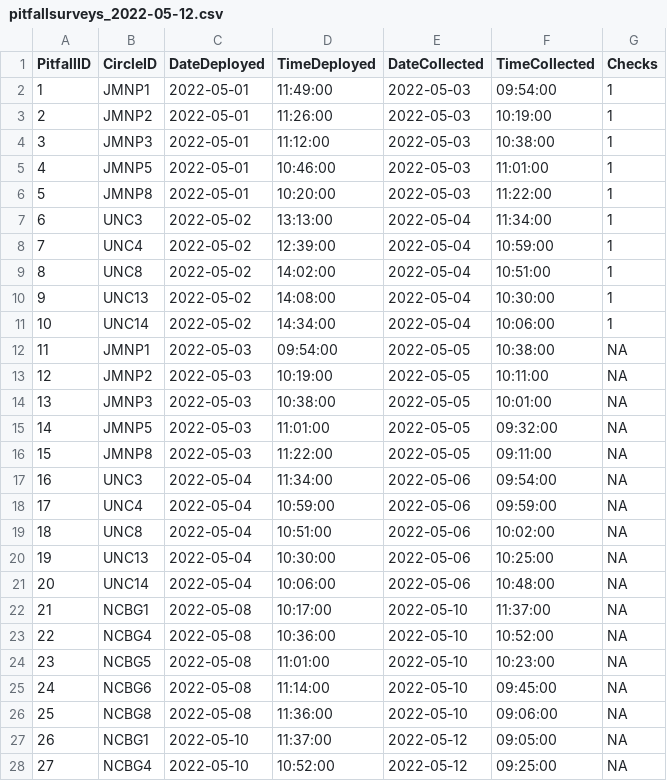
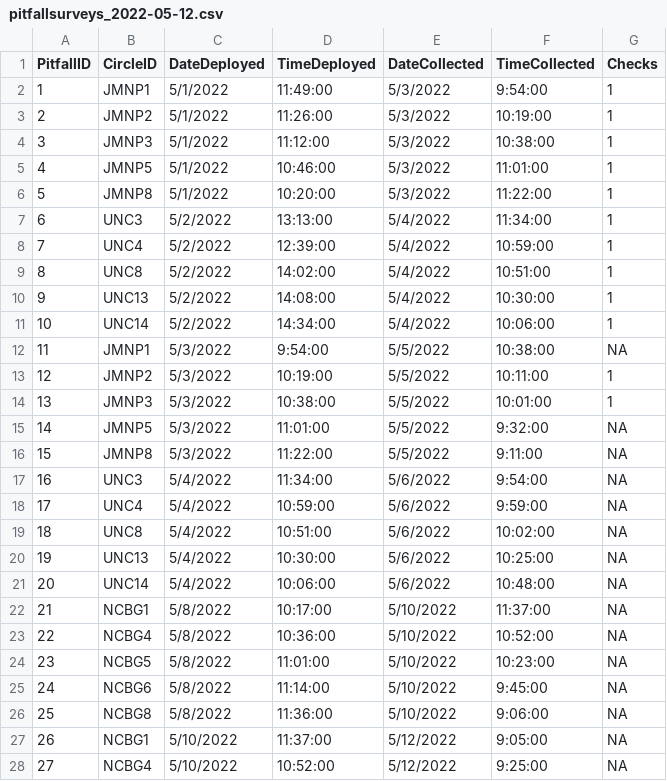
Before and after one commit to IREdwards27/arths-on-landscapes, a CSV file: data/pitfallsurveys_2022-05-12.csv, drawn as a sheet; only a part is shown; the diff covers the shown part only.

```diff
--- a/data/pitfallsurveys_2022-05-12.csv
+++ b/data/pitfallsurveys_2022-05-12.csv
@@ -2,27 +2,27 @@
-1,"JMNP1","2022-05-01","11:49:00","2022-05-03","09:54:00",1
-2,"JMNP2","2022-05-01","11:26:00","2022-05-03","10:19:00",1
-3,"JMNP3","2022-05-01","11:12:00","2022-05-03","10:38:00",1
-4,"JMNP5","2022-05-01","10:46:00","2022-05-03","11:01:00",1
-5,"JMNP8","2022-05-01","10:20:00","2022-05-03","11:22:00",1
-6,"UNC3","2022-05-02","13:13:00","2022-05-04","11:34:00",1
-7,"UNC4","2022-05-02","12:39:00","2022-05-04","10:59:00",1
-8,"UNC8","2022-05-02","14:02:00","2022-05-04","10:51:00",1
-9,"UNC13","2022-05-02","14:08:00","2022-05-04","10:30:00",1
-10,"UNC14","2022-05-02","14:34:00","2022-05-04","10:06:00",1
-11,"JMNP1","2022-05-03","09:54:00","2022-05-05","10:38:00",NA
-12,"JMNP2","2022-05-03","10:19:00","2022-05-05","10:11:00",NA
-13,"JMNP3","2022-05-03","10:38:00","2022-05-05","10:01:00",NA
-14,"JMNP5","2022-05-03","11:01:00","2022-05-05","09:32:00",NA
-15,"JMNP8","2022-05-03","11:22:00","2022-05-05","09:11:00",NA
-16,"UNC3","2022-05-04","11:34:00","2022-05-06","09:54:00",NA
-17,"UNC4","2022-05-04","10:59:00","2022-05-06","09:59:00",NA
-18,"UNC8","2022-05-04","10:51:00","2022-05-06","10:02:00",NA
-19,"UNC13","2022-05-04","10:30:00","2022-05-06","10:25:00",NA
-20,"UNC14","2022-05-04","10:06:00","2022-05-06","10:48:00",NA
-21,"NCBG1","2022-05-08","10:17:00","2022-05-10","11:37:00",NA
-22,"NCBG4","2022-05-08","10:36:00","2022-05-10","10:52:00",NA
-23,"NCBG5","2022-05-08","11:01:00","2022-05-10","10:23:00",NA
-24,"NCBG6","2022-05-08","11:14:00","2022-05-10","09:45:00",NA
-25,"NCBG8","2022-05-08","11:36:00","2022-05-10","09:06:00",NA
-26,"NCBG1","2022-05-10","11:37:00","2022-05-12","09:05:00",NA
-27,"NCBG4","2022-05-10","10:52:00","2022-05-12","09:25:00",NA
+1,JMNP1,5/1/2022,11:49:00,5/3/2022,9:54:00,1
+2,JMNP2,5/1/2022,11:26:00,5/3/2022,10:19:00,1
+3,JMNP3,5/1/2022,11:12:00,5/3/2022,10:38:00,1
+4,JMNP5,5/1/2022,10:46:00,5/3/2022,11:01:00,1
+5,JMNP8,5/1/2022,10:20:00,5/3/2022,11:22:00,1
+6,UNC3,5/2/2022,13:13:00,5/4/2022,11:34:00,1
+7,UNC4,5/2/2022,12:39:00,5/4/2022,10:59:00,1
+8,UNC8,5/2/2022,14:02:00,5/4/2022,10:51:00,1
+9,UNC13,5/2/2022,14:08:00,5/4/2022,10:30:00,1
+10,UNC14,5/2/2022,14:34:00,5/4/2022,10:06:00,1
+11,JMNP1,5/3/2022,9:54:00,5/5/2022,10:38:00,NA
+12,JMNP2,5/3/2022,10:19:00,5/5/2022,10:11:00,1
+13,JMNP3,5/3/2022,10:38:00,5/5/2022,10:01:00,1
+14,JMNP5,5/3/2022,11:01:00,5/5/2022,9:32:00,NA
+15,JMNP8,5/3/2022,11:22:00,5/5/2022,9:11:00,NA
+16,UNC3,5/4/2022,11:34:00,5/6/2022,9:54:00,NA
+17,UNC4,5/4/2022,10:59:00,5/6/2022,9:59:00,NA
+18,UNC8,5/4/2022,10:51:00,5/6/2022,10:02:00,NA
+19,UNC13,5/4/2022,10:30:00,5/6/2022,10:25:00,NA
+20,UNC14,5/4/2022,10:06:00,5/6/2022,10:48:00,NA
+21,NCBG1,5/8/2022,10:17:00,5/10/2022,11:37:00,NA
+22,NCBG4,5/8/2022,10:36:00,5/10/2022,10:52:00,NA
+23,NCBG5,5/8/2022,11:01:00,5/10/2022,10:23:00,NA
+24,NCBG6,5/8/2022,11:14:00,5/10/2022,9:45:00,NA
+25,NCBG8,5/8/2022,11:36:00,5/10/2022,9:06:00,NA
+26,NCBG1,5/10/2022,11:37:00,5/12/2022,9:05:00,NA
+27,NCBG4,5/10/2022,10:52:00,5/12/2022,9:25:00,NA
```
Also changed, not shown: 10 edited cells elsewhere in this file, data/beatsheets_2022-05-12.csv, data/foliagearths_2022-05-12.csv, 1 other file.
